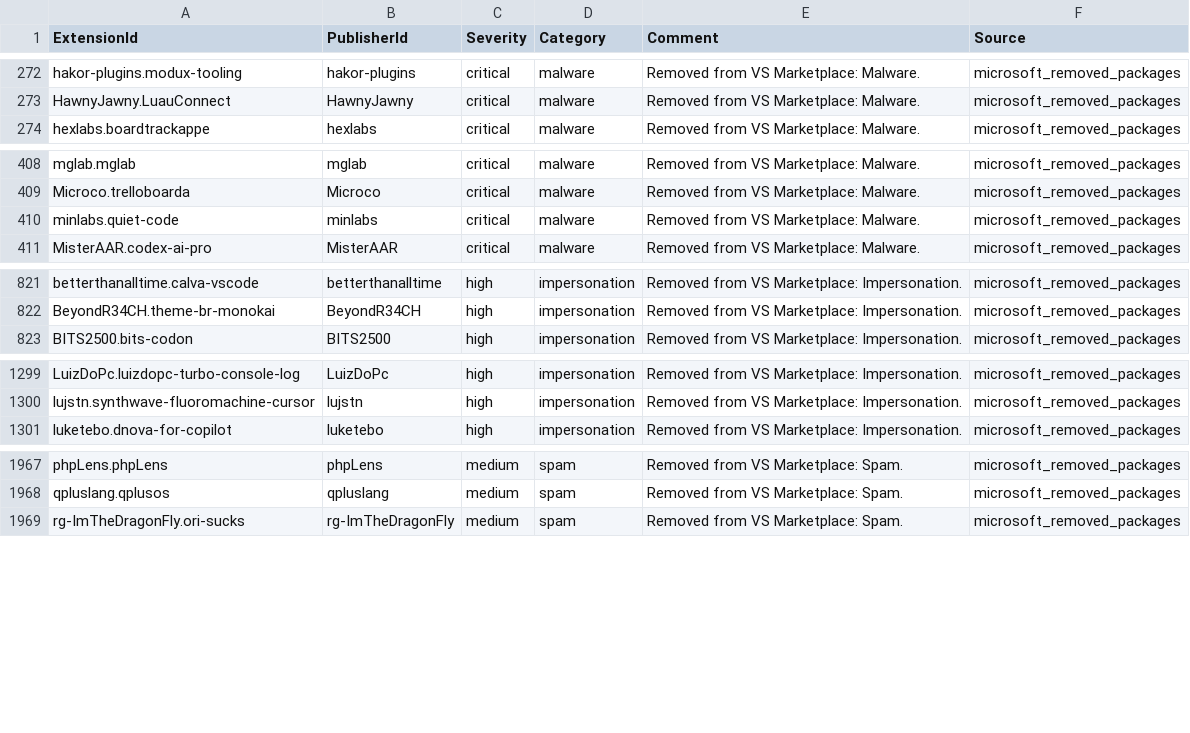
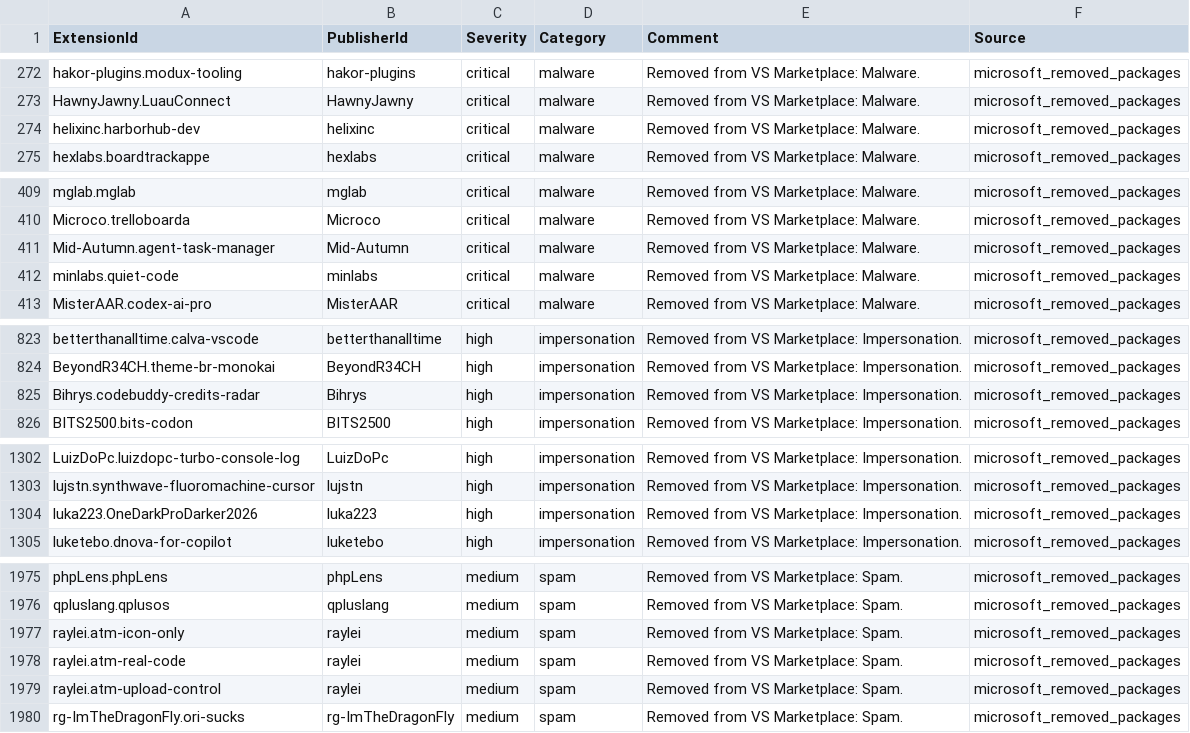
Before and after one commit to vsxsentry/vsxsentry.github.io, a CSV file: feeds/vsxsentry_sentinel_watchlist.csv, drawn as a sheet; only a part is shown, gaps mark what is left out; the diff covers the shown part only.

```diff
--- a/feeds/vsxsentry_sentinel_watchlist.csv
+++ b/feeds/vsxsentry_sentinel_watchlist.csv
@@ -273,2 +273,3 @@ hakor-plugins.modux-tooling,hakor-plugins,critical,malware,Removed from VS Marke
 HawnyJawny.LuauConnect,HawnyJawny,critical,malware,Removed from VS Marketplace: Malware.,microsoft_removed_packages
+helixinc.harborhub-dev,helixinc,critical,malware,Removed from VS Marketplace: Malware.,microsoft_removed_packages
 hexlabs.boardtrackappe,hexlabs,critical,malware,Removed from VS Marketplace: Malware.,microsoft_removed_packages
@@ -409,2 +410,3 @@ mglab.mglab,mglab,critical,malware,Removed from VS Marketplace: Malware.,microso
 Microco.trelloboarda,Microco,critical,malware,Removed from VS Marketplace: Malware.,microsoft_removed_packages
+Mid-Autumn.agent-task-manager,Mid-Autumn,critical,malware,Removed from VS Marketplace: Malware.,microsoft_removed_packages
 minlabs.quiet-code,minlabs,critical,malware,Removed from VS Marketplace: Malware.,microsoft_removed_packages
@@ -822,2 +824,3 @@ betterthanalltime.calva-vscode,betterthanalltime,high,impersonation,Removed from
 BeyondR34CH.theme-br-monokai,BeyondR34CH,high,impersonation,Removed from VS Marketplace: Impersonation.,microsoft_removed_packages
+Bihrys.codebuddy-credits-radar,Bihrys,high,impersonation,Removed from VS Marketplace: Impersonation.,microsoft_removed_packages
 BITS2500.bits-codon,BITS2500,high,impersonation,Removed from VS Marketplace: Impersonation.,microsoft_removed_packages
@@ -1300,2 +1303,3 @@ LuizDoPc.luizdopc-turbo-console-log,LuizDoPc,high,impersonation,Removed from VS
 lujstn.synthwave-fluoromachine-cursor,lujstn,high,impersonation,Removed from VS Marketplace: Impersonation.,microsoft_removed_packages
+luka223.OneDarkProDarker2026,luka223,high,impersonation,Removed from VS Marketplace: Impersonation.,microsoft_removed_packages
 luketebo.dnova-for-copilot,luketebo,high,impersonation,Removed from VS Marketplace: Impersonation.,microsoft_removed_packages
@@ -1968,2 +1976,5 @@ phpLens.phpLens,phpLens,medium,spam,Removed from VS Marketplace: Spam.,microsoft
 qpluslang.qplusos,qpluslang,medium,spam,Removed from VS Marketplace: Spam.,microsoft_removed_packages
+raylei.atm-icon-only,raylei,medium,spam,Removed from VS Marketplace: Spam.,microsoft_removed_packages
+raylei.atm-real-code,raylei,medium,spam,Removed from VS Marketplace: Spam.,microsoft_removed_packages
+raylei.atm-upload-control,raylei,medium,spam,Removed from VS Marketplace: Spam.,microsoft_removed_packages
 rg-ImTheDragonFly.ori-sucks,rg-ImTheDragonFly,medium,spam,Removed from VS Marketplace: Spam.,microsoft_removed_packages
```
Also changed, not shown: 5 added rows elsewhere in this file, feeds/vsxsentry_feed.csv, feeds/vsxsentry_malicious_feed.csv, 13 other files.
